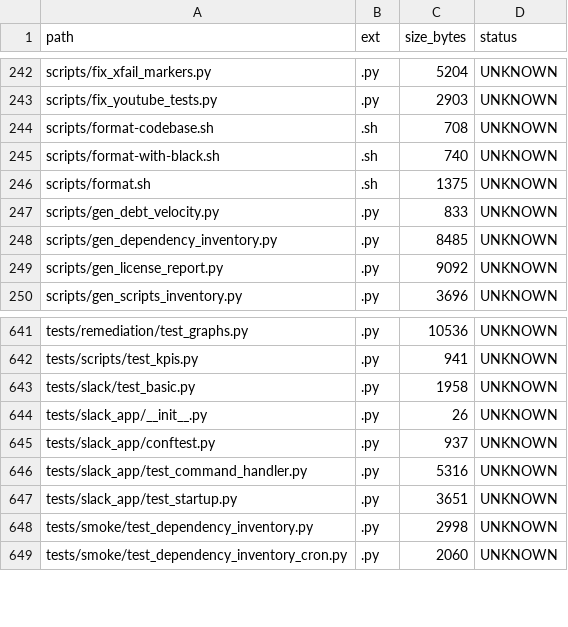
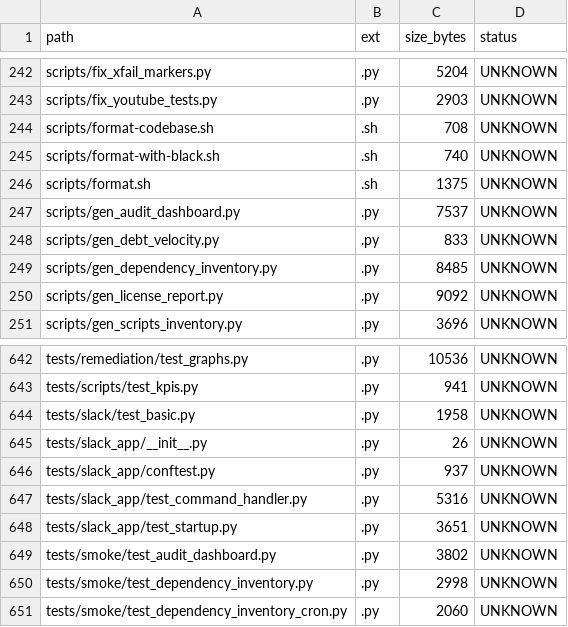
Before and after one commit to locotoki/alfred-agent-platform-v2, a CSV file: metrics/scripts_inventory.csv, drawn as a sheet; only a part is shown, gaps mark what is left out; the diff names each change by its address in the sheet, - before the commit and + after, or states it on an @@ line.

```diff
--- a/metrics/scripts_inventory.csv
+++ b/metrics/scripts_inventory.csv
+row 247: scripts/gen_audit_dashboard.py | .py | 7537 | UNKNOWN
+row 649: tests/smoke/test_audit_dashboard.py | .py | 3802 | UNKNOWN
```
Also changed, not shown: 6 other files.
